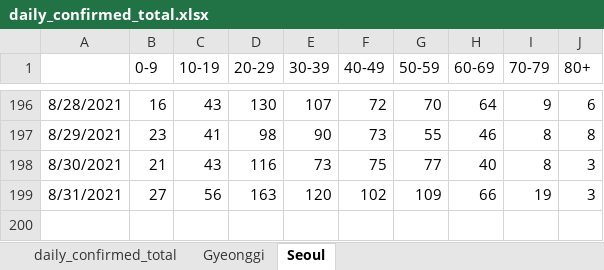
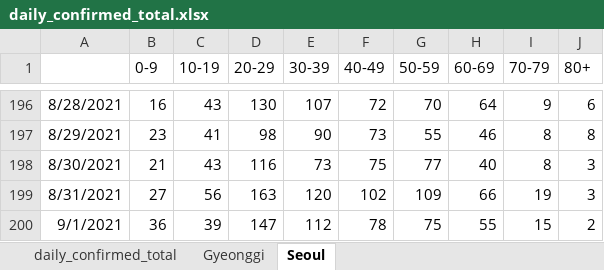
Before and after one commit to YunjeongLee/COVID19_SeoulGyeonggi, an Excel workbook: data/covid19/daily_confirmed_total.xlsx, sheet Seoul, drawn as a sheet; only a part is shown, gaps mark what is left out; values as stored, in another font and other column widths than the file's, no borders; the diff names each change by its address in the sheet, - before the commit and + after, or states it on an @@ line.

```diff
--- a/data/covid19/daily_confirmed_total.xlsx (sheet Seoul)
+++ b/data/covid19/daily_confirmed_total.xlsx (sheet Seoul)
+row 200: 9/1/2021 | 36 | 39 | 147 | 112 | 78 | 75 | 55 | 15 | 2
```
Also changed, not shown: sheet Gyeonggi, sheet daily_confirmed_total, data/covid19/daily_confirmed_seoul.xlsx, 2 other files.
